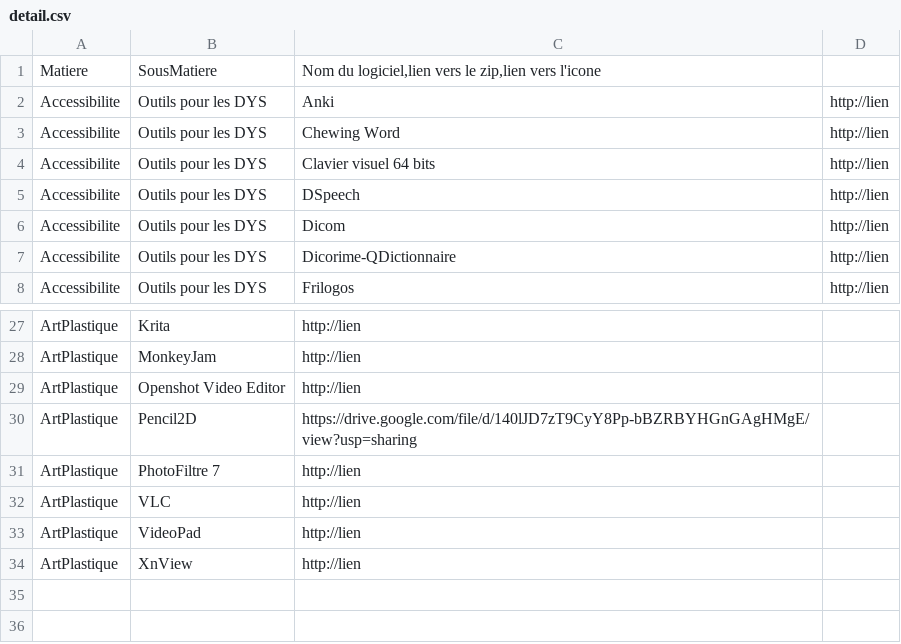
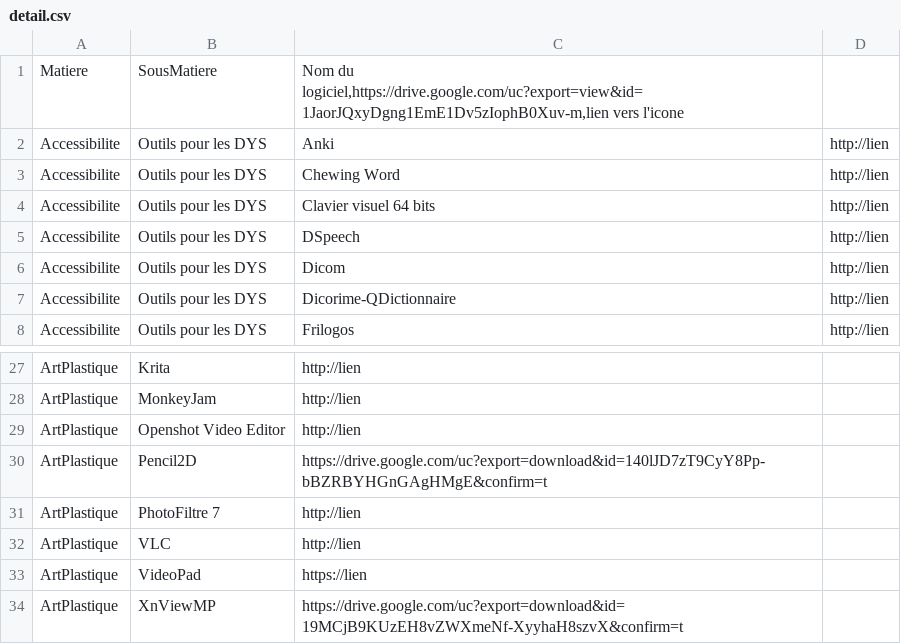
Before and after one commit to MaillolNSI/MCNL_v2, a CSV file: detail.csv, drawn as a sheet; only a part is shown, gaps mark what is left out.

```diff
--- a/detail.csv
+++ b/detail.csv
@@ -1,2 +1,2 @@
-Matiere;SousMatiere;Nom du logiciel,lien vers le zip,lien  vers l'icone
+Matiere;SousMatiere;Nom du logiciel,https://drive.google.com/uc?export=view&id=1JaorJQxyDgng1EmE1Dv5zIophB0Xuv-m,lien  vers l'icone
 Accessibilite;Outils pour les DYS;Anki;http://lien
@@ -29,6 +29,6 @@ ArtPlastique;MonkeyJam;http://lien
 ArtPlastique;Openshot Video Editor;http://lien
-ArtPlastique;Pencil2D;https://drive.google.com/file/d/140lJD7zT9CyY8Pp-bBZRBYHGnGAgHMgE/view?usp=sharing
+ArtPlastique;Pencil2D;https://drive.google.com/uc?export=download&id=140lJD7zT9CyY8Pp-bBZRBYHGnGAgHMgE&confirm=t
 ArtPlastique;PhotoFiltre 7;http://lien
 ArtPlastique;VLC;http://lien
-ArtPlastique;VideoPad;http://lien
-ArtPlastique;XnView;http://lien
+ArtPlastique;VideoPad;https://lien
+ArtPlastique;XnViewMP;https://drive.google.com/uc?export=download&id=19MCjB9KUzEH8vZWXmeNf-XyyhaH8szvX&confirm=t
```
Also changed, not shown: 1 other file.
